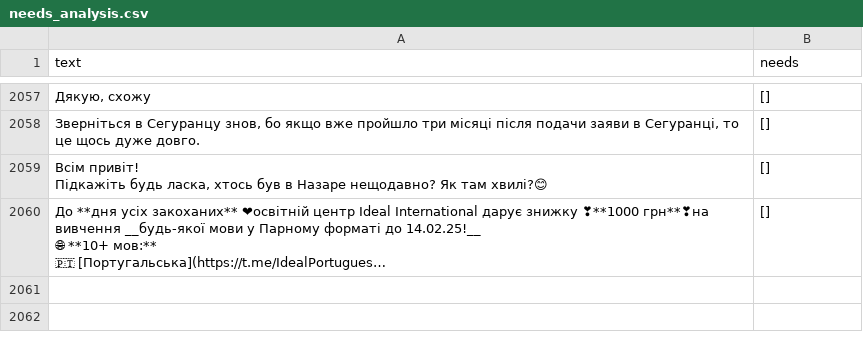
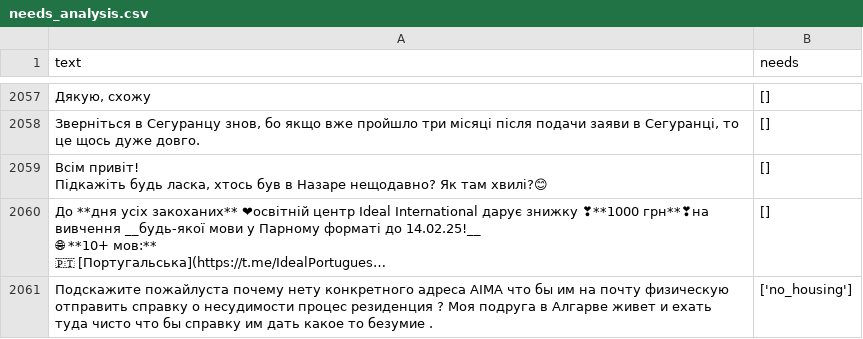
Before and after one commit to bogdan-lmk/sentiment-bot, a CSV file: data/processed/needs_analysis.csv, drawn as a sheet; only a part is shown, gaps mark what is left out; long unchanged cells end in …; the diff names each change by its address in the sheet, - before the commit and + after, or states it on an @@ line.

```diff
--- a/data/processed/needs_analysis.csv
+++ b/data/processed/needs_analysis.csv
+row 2061: Подскажите пожайлуста почему нету конкретного адреса AIMA что бы им на почту физическую отправить справку о несудимости процес резиденция ? Моя подруга в Алгарве живет и ехать туда чисто что бы справку им дать какое то безумие . | ['no_housing']
```
Also changed, not shown: data/processed/keywords.csv, data/processed/message_clusters.csv, 15 other files.
